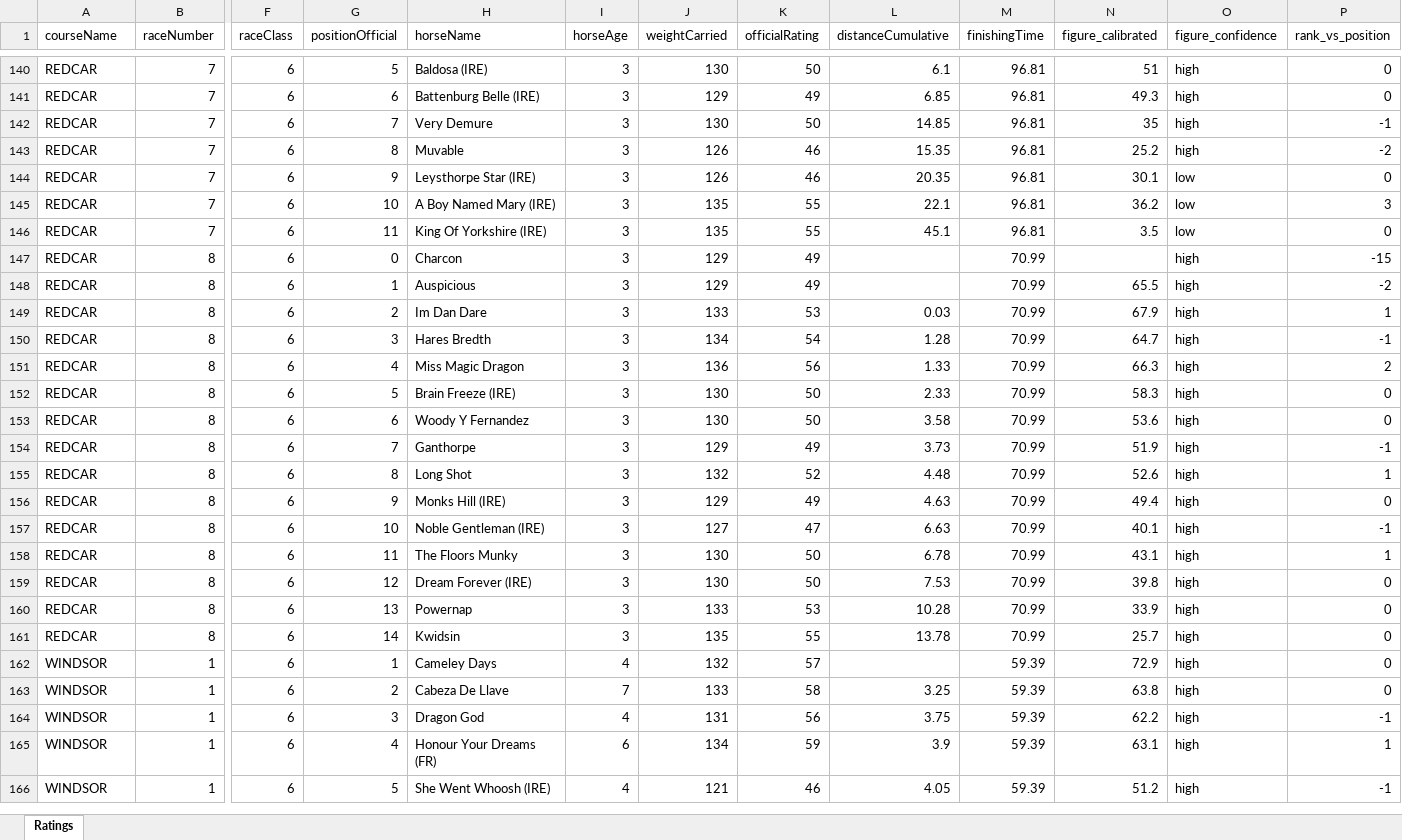
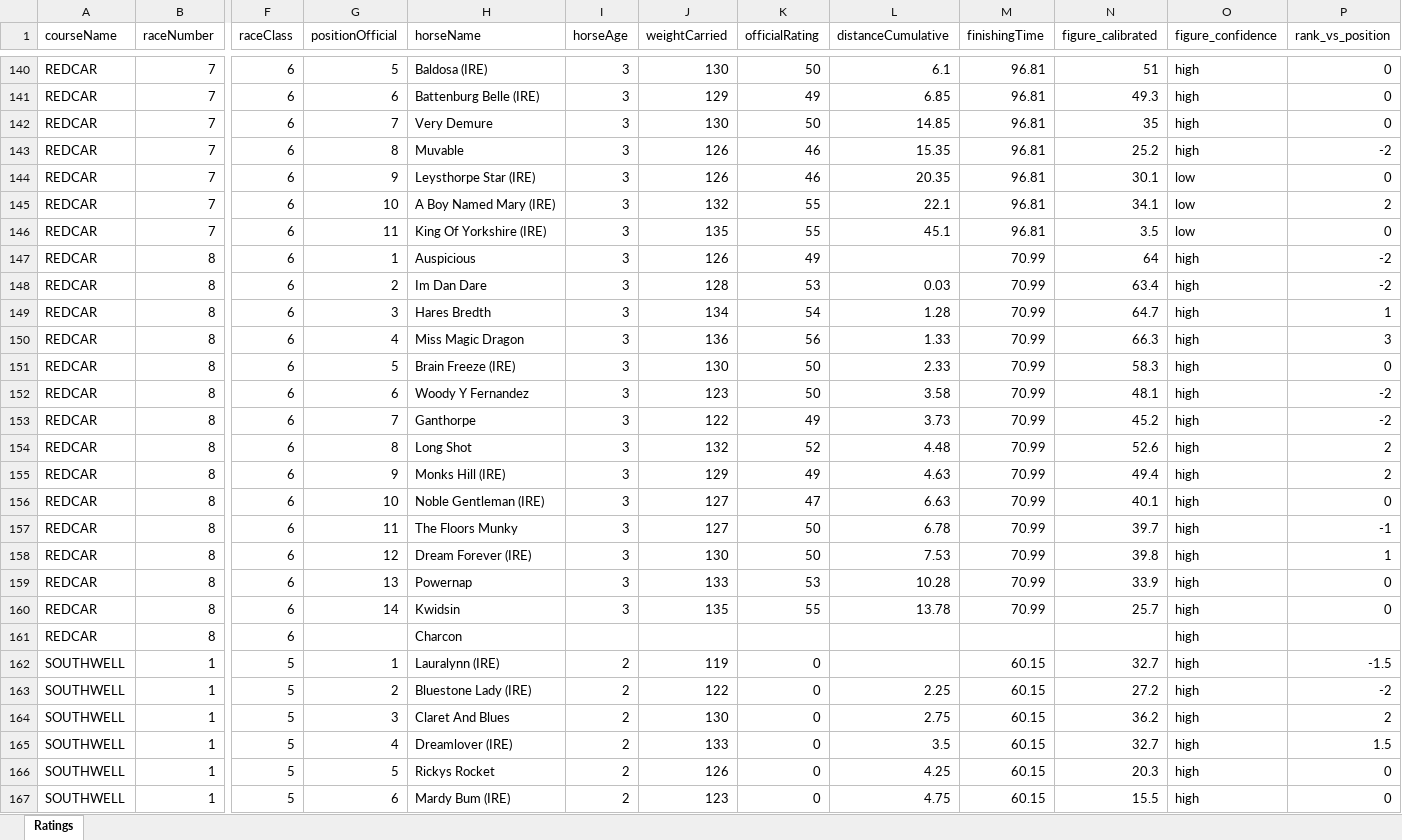
Before and after one commit to tomwilson41986/racing-speed-figures, an Excel workbook: output/daily_ratings/uk_ratings_2026-05-07.xlsx, sheet Ratings, drawn as a sheet; only a part is shown, gaps mark what is left out; the shorter side is filled out with more unchanged rows; values as stored, in another font and other column widths than the file's, no borders; removed rows and columns are numbered as before the commit, all else as after; rows hold the shown columns only; the diff covers the shown part only; the diff names each change by its address in the sheet, - before the commit and + after, or states it on an @@ line.

```diff
--- a/output/daily_ratings/uk_ratings_2026-05-07.xlsx (sheet Ratings)
+++ b/output/daily_ratings/uk_ratings_2026-05-07.xlsx (sheet Ratings)
-P142 (rank_vs_position): -1
+P142 (rank_vs_position): 0
-J145 (weightCarried): 135
+J145 (weightCarried): 132
-N145 (figure_calibrated): 36.2
+N145 (figure_calibrated): 34.1
-P145 (rank_vs_position): 3
+P145 (rank_vs_position): 2
-row 147: REDCAR | 8 | 6 | 0 | Charcon | 3 | 129 | 49 |  | 70.99 |  | high | -15
-J147 (weightCarried): 129
+J147 (weightCarried): 126
-N147 (figure_calibrated): 65.5
+N147 (figure_calibrated): 64
-J148 (weightCarried): 133
+J148 (weightCarried): 128
-N148 (figure_calibrated): 67.9
+N148 (figure_calibrated): 63.4
-P148 (rank_vs_position): 1
+P148 (rank_vs_position): -2
-P149 (rank_vs_position): -1
+P149 (rank_vs_position): 1
-P150 (rank_vs_position): 2
+P150 (rank_vs_position): 3
-J152 (weightCarried): 130
+J152 (weightCarried): 123
-N152 (figure_calibrated): 53.6
+N152 (figure_calibrated): 48.1
-P152 (rank_vs_position): 0
+P152 (rank_vs_position): -2
-J153 (weightCarried): 129
+J153 (weightCarried): 122
-N153 (figure_calibrated): 51.9
+N153 (figure_calibrated): 45.2
-P153 (rank_vs_position): -1
+P153 (rank_vs_position): -2
-P154 (rank_vs_position): 1
+P154 (rank_vs_position): 2
-P155 (rank_vs_position): 0
+P155 (rank_vs_position): 2
-P156 (rank_vs_position): -1
+P156 (rank_vs_position): 0
-J157 (weightCarried): 130
+J157 (weightCarried): 127
-N157 (figure_calibrated): 43.1
+N157 (figure_calibrated): 39.7
-P157 (rank_vs_position): 1
+P157 (rank_vs_position): -1
-P158 (rank_vs_position): 0
+P158 (rank_vs_position): 1
+row 161: REDCAR | 8 | 6 |  | Charcon |  |  |  |  |  |  | high
+row 162: SOUTHWELL | 1 | 5 | 1 | Lauralynn (IRE) | 2 | 119 | 0 |  | 60.15 | 32.7 | high | -1.5
+row 163: SOUTHWELL | 1 | 5 | 2 | Bluestone Lady (IRE) | 2 | 122 | 0 | 2.25 | 60.15 | 27.2 | high | -2
+row 164: SOUTHWELL | 1 | 5 | 3 | Claret And Blues | 2 | 130 | 0 | 2.75 | 60.15 | 36.2 | high | 2
+row 165: SOUTHWELL | 1 | 5 | 4 | Dreamlover (IRE) | 2 | 133 | 0 | 3.5 | 60.15 | 32.7 | high | 1.5
+row 166: SOUTHWELL | 1 | 5 | 5 | Rickys Rocket | 2 | 126 | 0 | 4.25 | 60.15 | 20.3 | high | 0
+row 167: SOUTHWELL | 1 | 5 | 6 | Mardy Bum (IRE) | 2 | 123 | 0 | 4.75 | 60.15 | 15.5 | high | 0
```
Also changed, not shown: 79 added rows, 19 removed rows and 108 edited cells elsewhere in this sheet, 3 other files.
